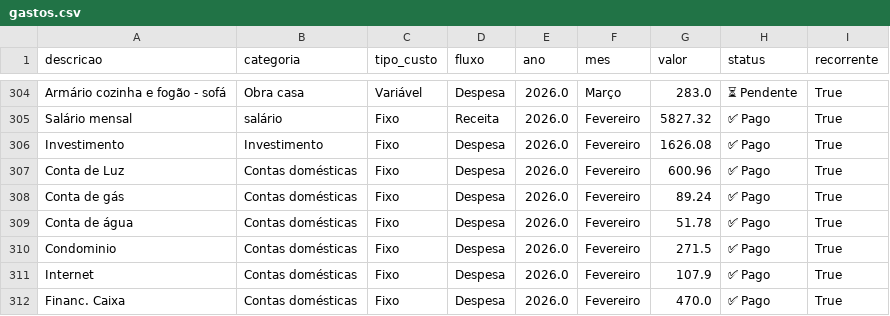
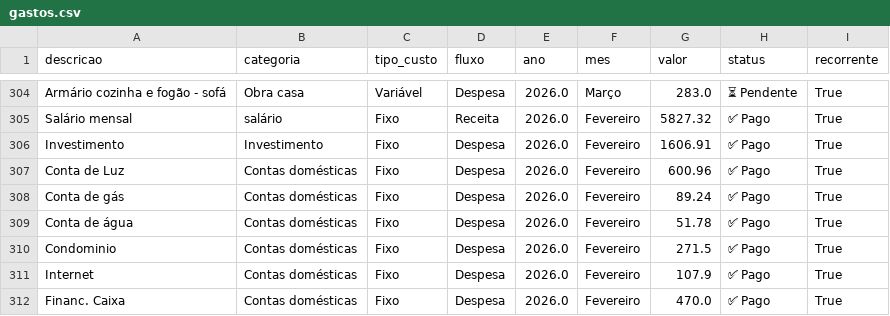
Before and after one commit to PatrickBravo10/Investimentos, a CSV file: gastos.csv, drawn as a sheet; only a part is shown, gaps mark what is left out.

Commit message:
Save Fevereiro

```diff
--- a/gastos.csv
+++ b/gastos.csv
@@ -305,3 +305,3 @@ Armário cozinha e fogão - sofá,Obra casa,Variável,Despesa,2026.0,Março,283.
 Salário mensal,salário,Fixo,Receita,2026.0,Fevereiro,5827.32,✅ Pago,True
-Investimento,Investimento,Fixo,Despesa,2026.0,Fevereiro,1626.08,✅ Pago,True
+Investimento,Investimento,Fixo,Despesa,2026.0,Fevereiro,1606.91,✅ Pago,True
 Conta de Luz,Contas domésticas,Fixo,Despesa,2026.0,Fevereiro,600.96,✅ Pago,True
```
